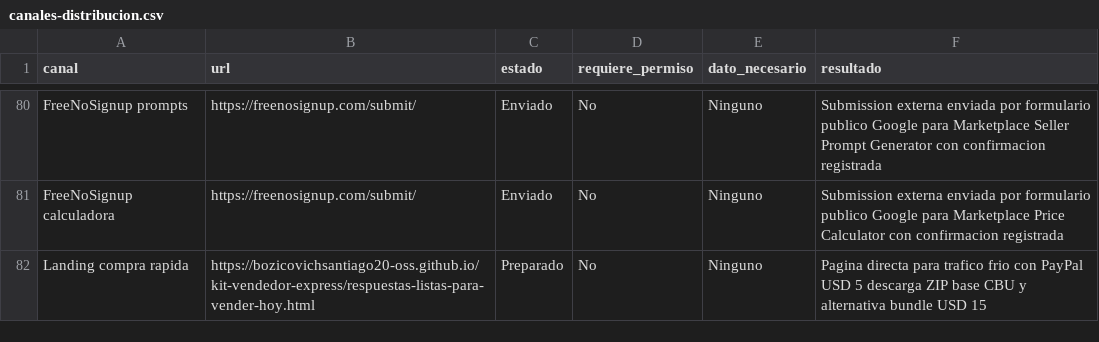
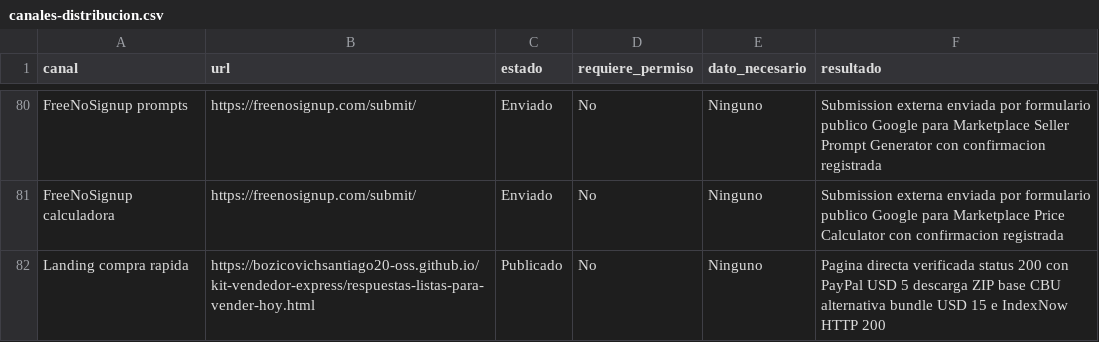
Before and after one commit to bozicovichsantiago20-oss/kit-vendedor-express, a CSV file: operacion/canales-distribucion.csv, drawn as a sheet; only a part is shown, gaps mark what is left out.

```diff
--- a/operacion/canales-distribucion.csv
+++ b/operacion/canales-distribucion.csv
@@ -81,2 +81,2 @@ FreeNoSignup prompts,https://freenosignup.com/submit/,Enviado,No,Ninguno,Submiss
 FreeNoSignup calculadora,https://freenosignup.com/submit/,Enviado,No,Ninguno,Submission externa enviada por formulario publico Google para Marketplace Price Calculator con confirmacion registrada
-Landing compra rapida,https://bozicovichsantiago20-oss.github.io/kit-vendedor-express/respuestas-listas-para-vender-hoy.html,Preparado,No,Ninguno,Pagina directa para trafico frio con PayPal USD 5 descarga ZIP base CBU y alternativa bundle USD 15
+Landing compra rapida,https://bozicovichsantiago20-oss.github.io/kit-vendedor-express/respuestas-listas-para-vender-hoy.html,Publicado,No,Ninguno,Pagina directa verificada status 200 con PayPal USD 5 descarga ZIP base CBU alternativa bundle USD 15 e IndexNow HTTP 200
```
Also changed, not shown: operacion/registro-cobros.csv, 2 other files.
